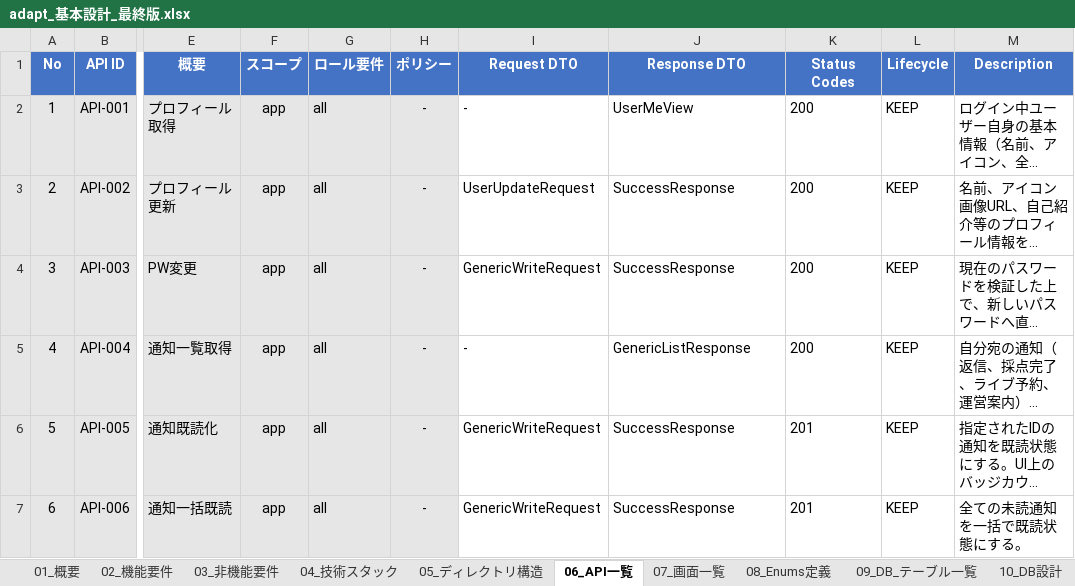
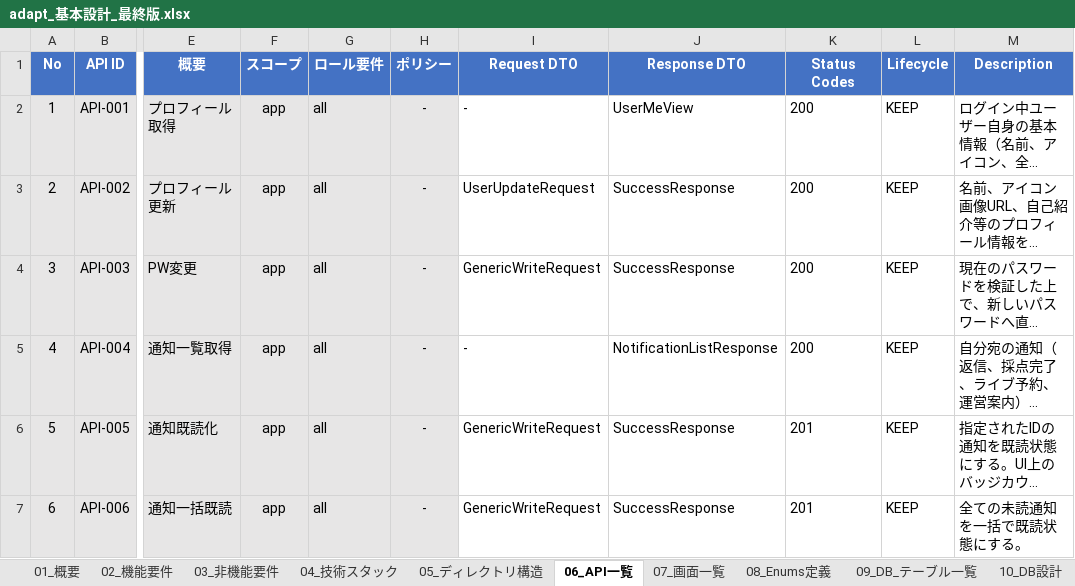
Before and after one commit to adapt-yuta-yoshimura/adapt-app-v3, an Excel workbook: docs/design/adapt_基本設計_最終版.xlsx, sheet 06_API一覧, drawn as a sheet; only a part is shown, gaps mark what is left out; long unchanged cells end in …; values as stored, in another font and other column widths than the file's, no borders; the diff covers the shown part only; the diff names each change by its address in the sheet, - before the commit and + after, or states it on an @@ line.

```diff
--- a/docs/design/adapt_基本設計_最終版.xlsx (sheet 06_API一覧)
+++ b/docs/design/adapt_基本設計_最終版.xlsx (sheet 06_API一覧)
-J5 (Response DTO): GenericListResponse
+J5 (Response DTO): NotificationListResponse
```
Also changed, not shown: 246 edited cells elsewhere in this sheet, sheet 10B_DB_カラム定義, sheet 15_トレーサビリティ, sheet 02_機能要件, sheet 09_DB_テーブル一覧, sheet 07_画面一覧, sheet 08_Enums定義, 2 more sheets, 4 other files.
